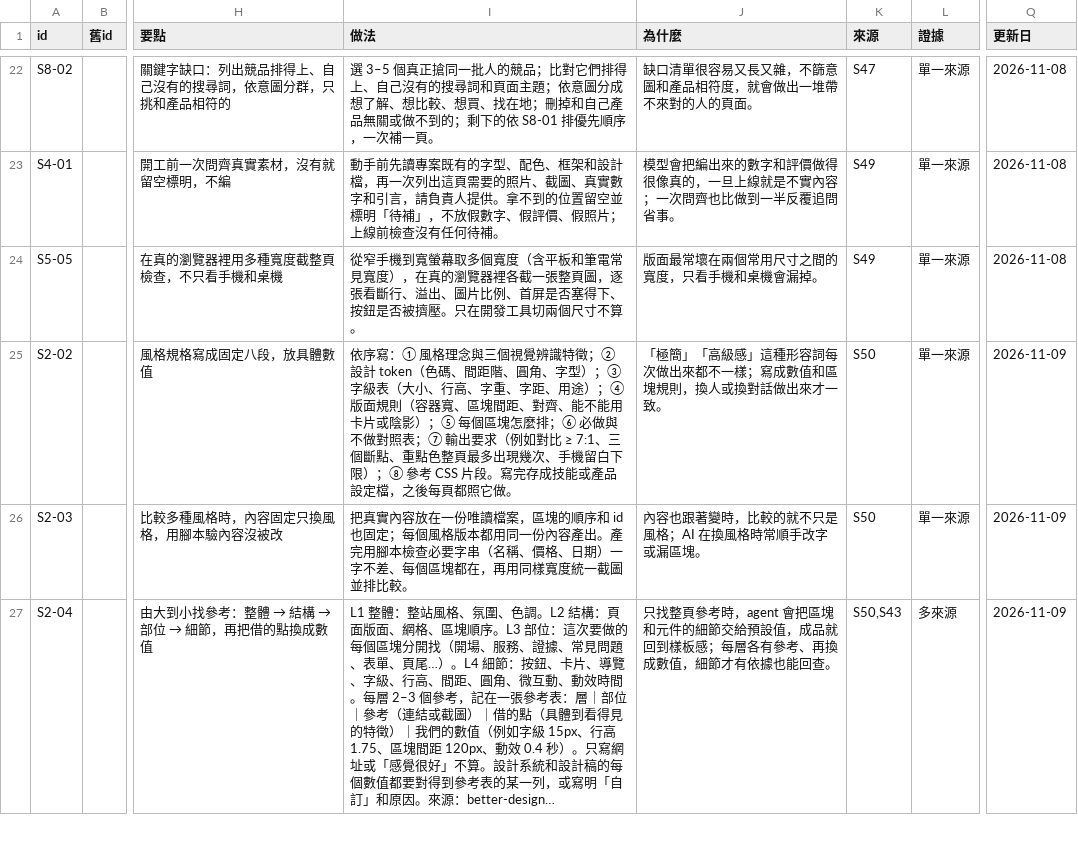
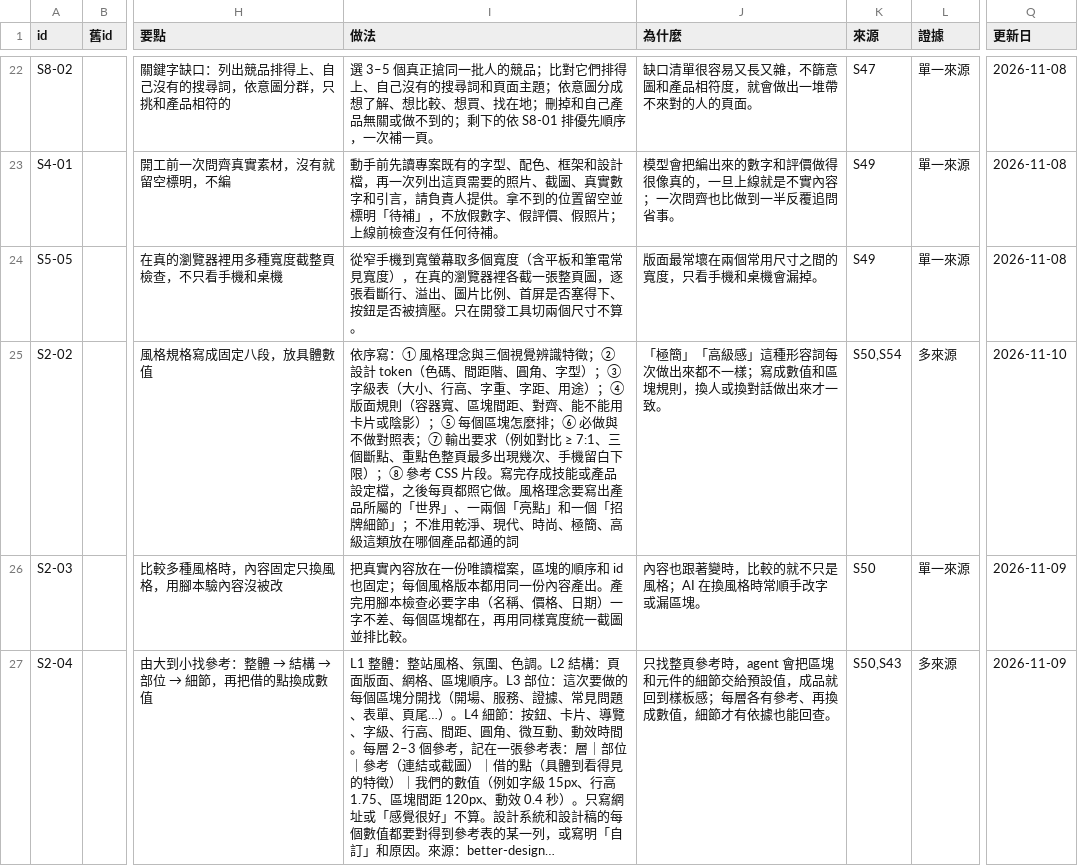
Before and after one commit to mick3412/web-playbook, a CSV file: data/entries.csv, drawn as a sheet; only a part is shown, gaps mark what is left out; long unchanged cells end in …; the diff covers the shown part only; the diff names each change by its address in the sheet, - before the commit and + after, or states it on an @@ line.

```diff
--- a/data/entries.csv
+++ b/data/entries.csv
-I25 (做法): …照它做。
+I25 (做法): …照它做。風格理念要寫出產品所屬的「世界」、一兩個「亮點」和一個「招牌細節」；不准用乾淨、現代、時尚、極簡、高級這類放在哪個產品都通的詞
-K25 (來源): S50
+K25 (來源): S50,S54
-L25 (證據): 單一來源
+L25 (證據): 多來源
-Q25 (更新日): 2026-11-09
+Q25 (更新日): 2026-11-10
```
Also changed, not shown: 2 added rows and 5 edited cells elsewhere in this file, data/sources.csv, data/tools.csv, 9 other files.
